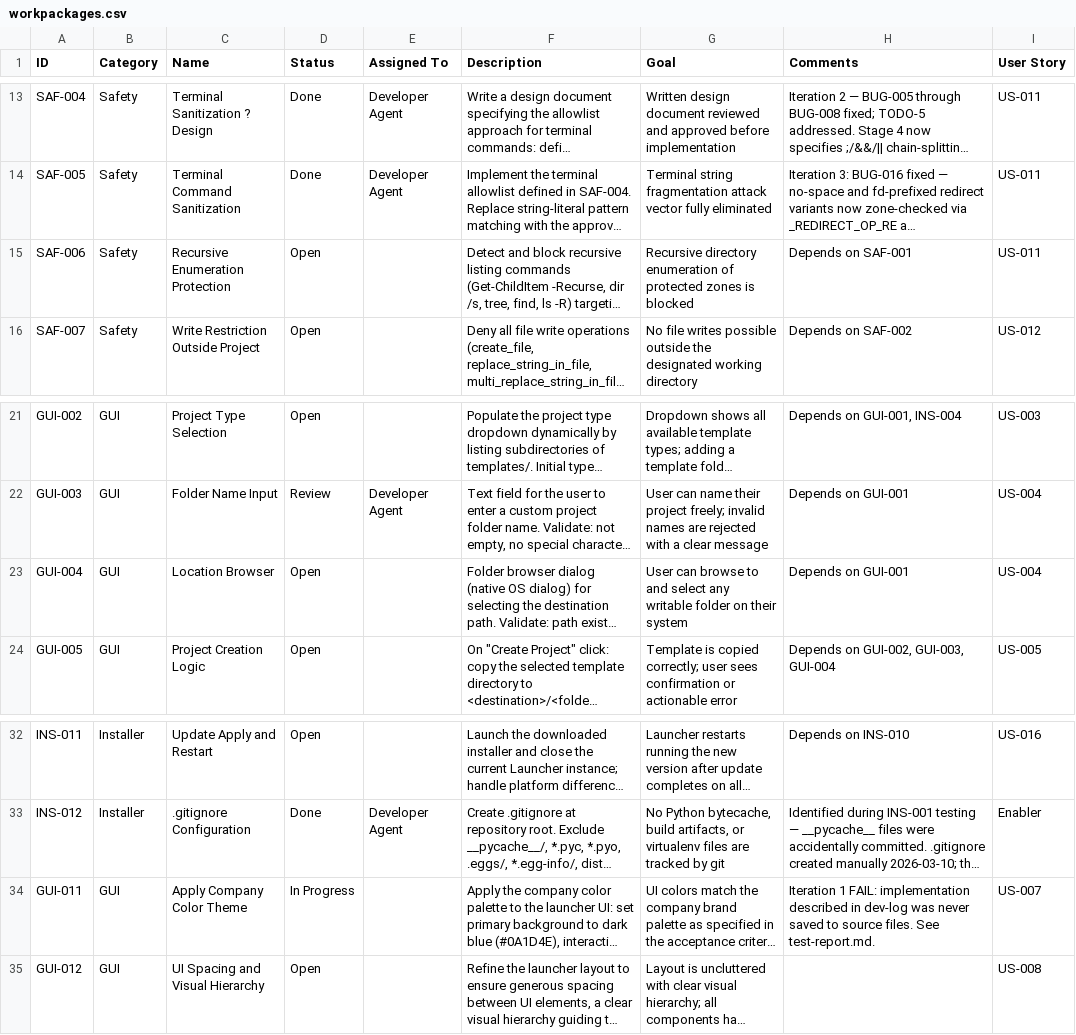
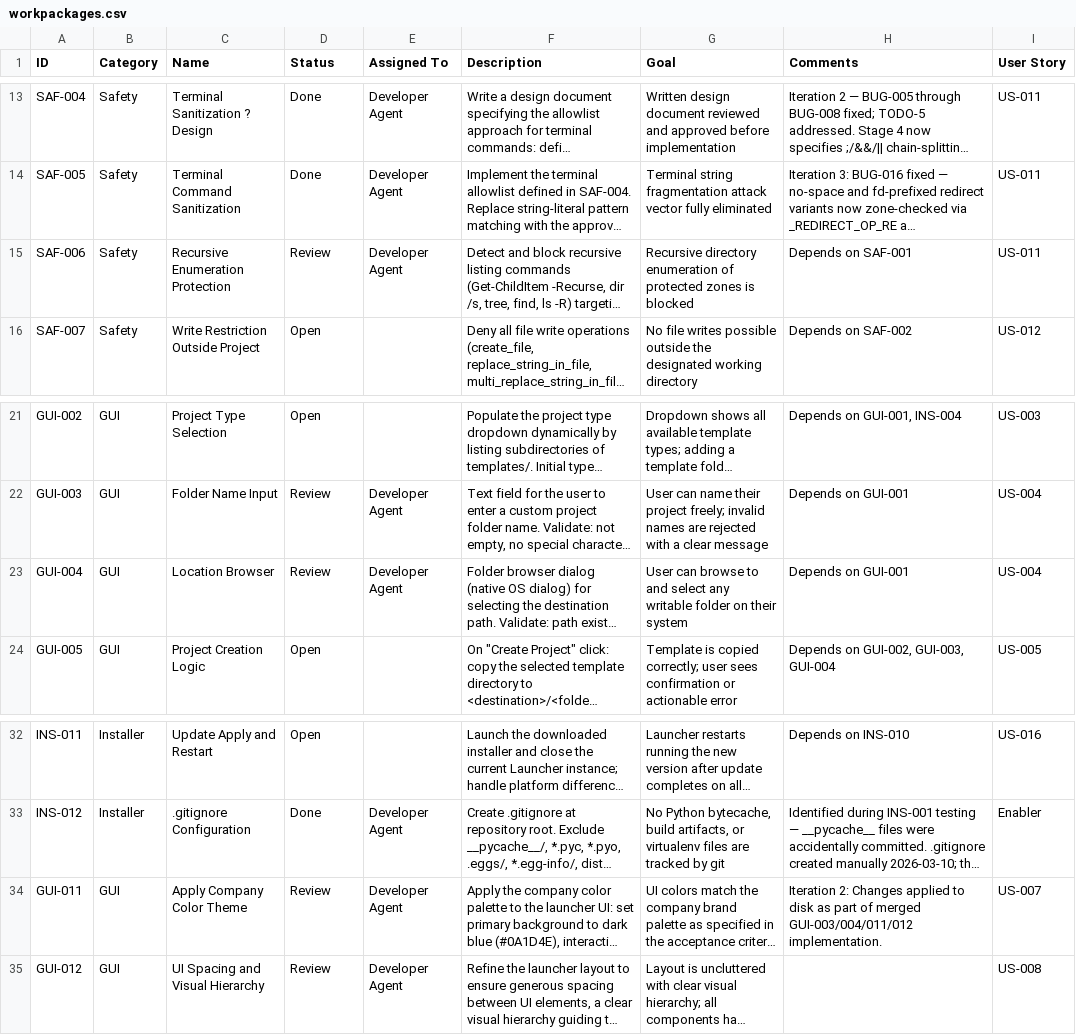
Before and after one commit to xX2Angelo8Xx/Turbulence-Solutions-Safe-Agent-Workspace, a CSV file: docs/workpackages/workpackages.csv, drawn as a sheet; only a part is shown, gaps mark what is left out; long unchanged cells end in …; the diff names each change by its address in the sheet, - before the commit and + after, or states it on an @@ line.

```diff
--- a/docs/workpackages/workpackages.csv
+++ b/docs/workpackages/workpackages.csv
-D15 (Status): Open
+D15 (Status): Review
-E15 (Assigned To): (empty)
+E15 (Assigned To): Developer Agent
-D23 (Status): Open
+D23 (Status): Review
-E23 (Assigned To): (empty)
+E23 (Assigned To): Developer Agent
-D34 (Status): In Progress
+D34 (Status): Review
-E34:E35 (Assigned To): (empty)
+E34:E35 (Assigned To): Developer Agent
-H34 (Comments): Iteration 1 FAIL: implementation described in dev-log was never saved to source files. See test-report.md.
+H34 (Comments): Iteration 2: Changes applied to disk as part of merged GUI-003/004/011/012 implementation.
-D35 (Status): Open
+D35 (Status): Review
```
Also changed, not shown: 1 other file.
